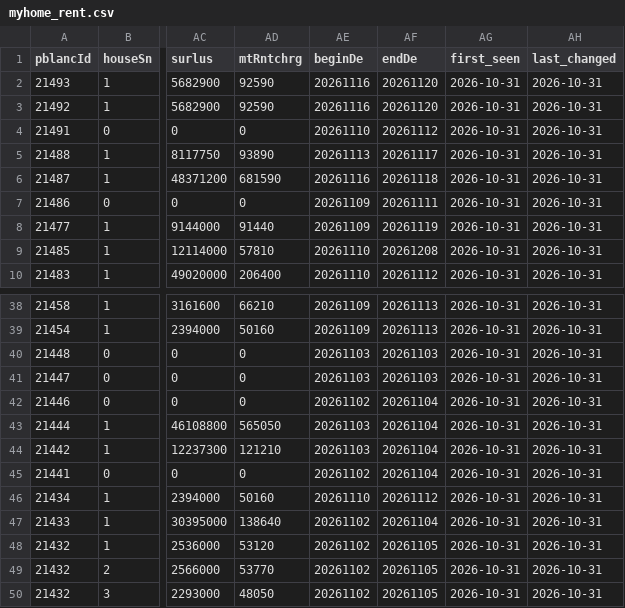
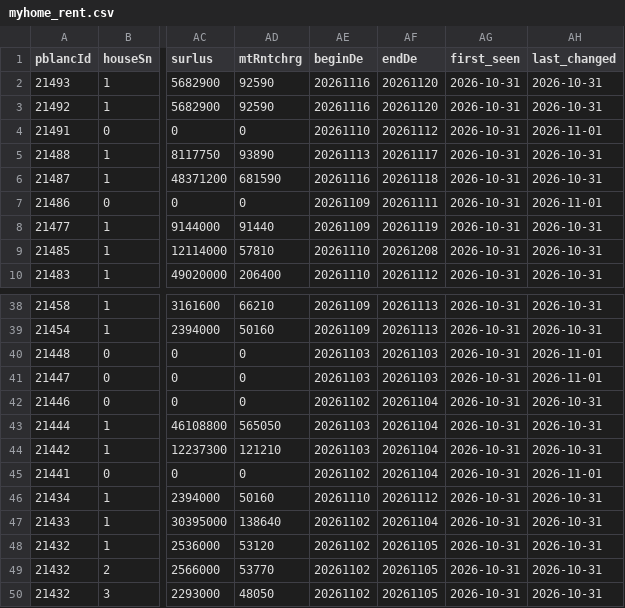
Before and after one commit to rkrjrl-ctrl/claude_drive, a CSV file: data/housing/myhome_rent.csv, drawn as a sheet; only a part is shown, gaps mark what is left out; the diff names each change by its address in the sheet, - before the commit and + after, or states it on an @@ line.

```diff
--- a/data/housing/myhome_rent.csv
+++ b/data/housing/myhome_rent.csv
-AH4 (last_changed): 2026-10-31
+AH4 (last_changed): 2026-11-01
-AH7 (last_changed): 2026-10-31
+AH7 (last_changed): 2026-11-01
-AH40:AH41 (last_changed): 2026-10-31
+AH40:AH41 (last_changed): 2026-11-01
-AH45 (last_changed): 2026-10-31
+AH45 (last_changed): 2026-11-01
```
Also changed, not shown: data/housing/applyhome_apt_score.csv, 1 other file.
